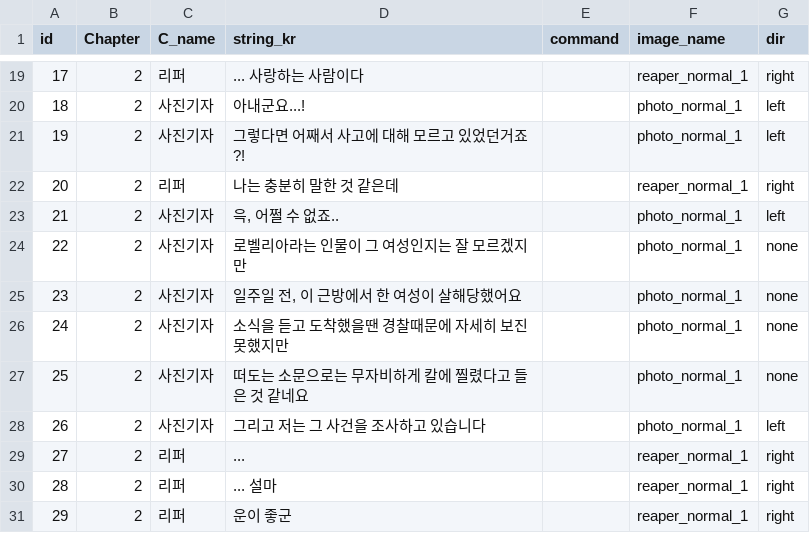
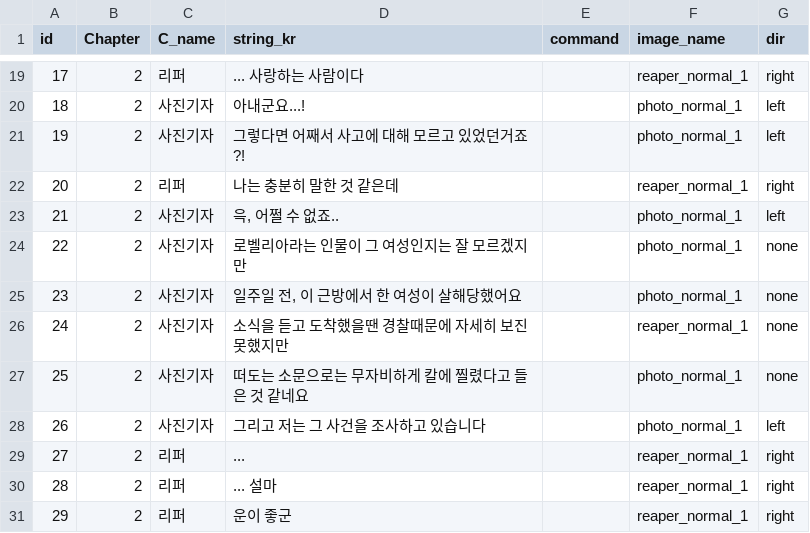
Before and after one commit to heyhobeach/ChasingFox-Dream-ver.2, a CSV file: Assets/Resources/FindTest/KOR/Chapter2/Chapter2.csv, drawn as a sheet; only a part is shown, gaps mark what is left out.

```diff
--- a/Assets/Resources/FindTest/KOR/Chapter2/Chapter2.csv
+++ b/Assets/Resources/FindTest/KOR/Chapter2/Chapter2.csv
@@ -25,3 +25,3 @@
 23,2,사진기자,"일주일 전, 이 근방에서 한 여성이 살해당했어요",,photo_normal_1,none
-24,2,사진기자,소식을 듣고 도착했을땐 경찰때문에 자세히 보진 못했지만,,photo_normal_1,none
+24,2,사진기자,소식을 듣고 도착했을땐 경찰때문에 자세히 보진 못했지만,,reaper_normal_1,none
 25,2,사진기자,떠도는 소문으로는 무자비하게 칼에 찔렸다고 들은 것 같네요,,photo_normal_1,none
```
Also changed, not shown: 5 other files.
